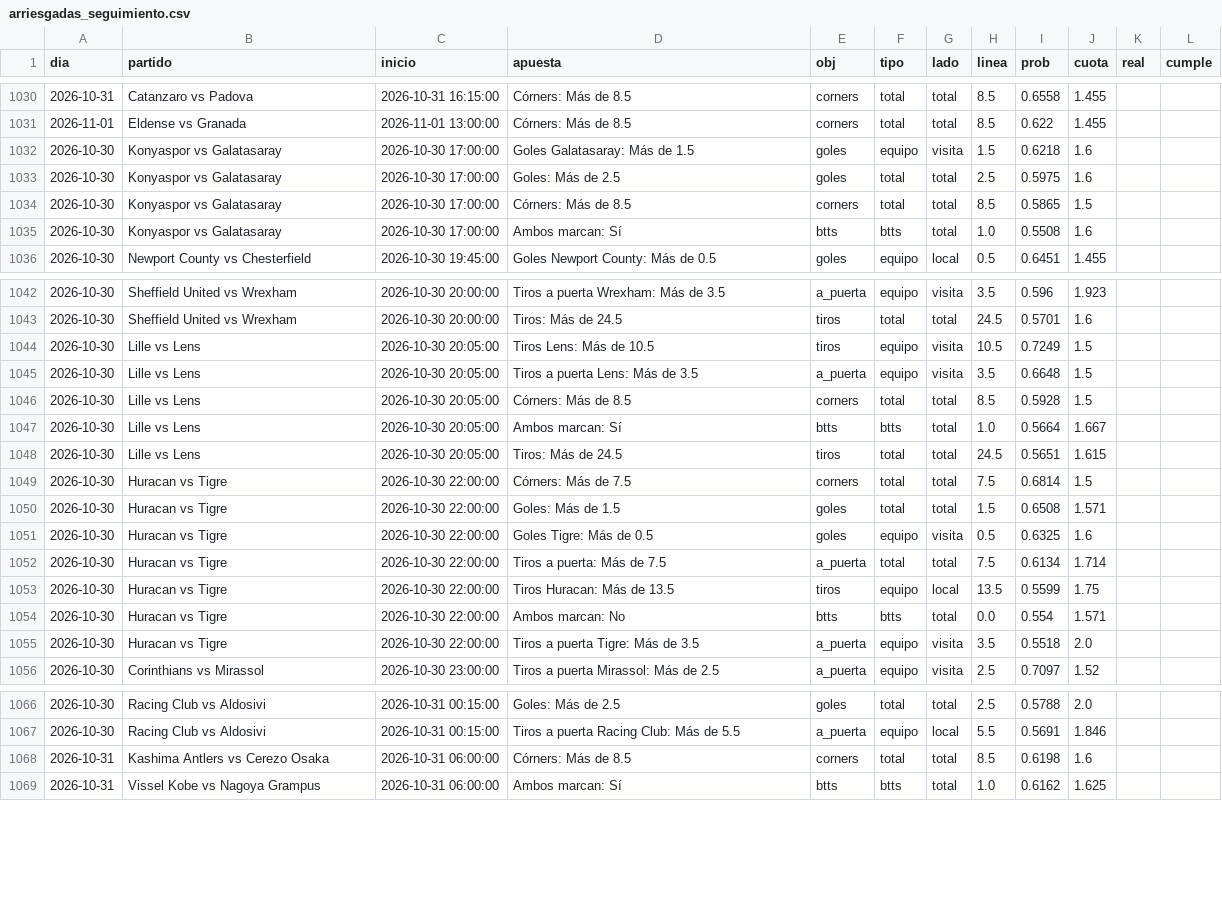
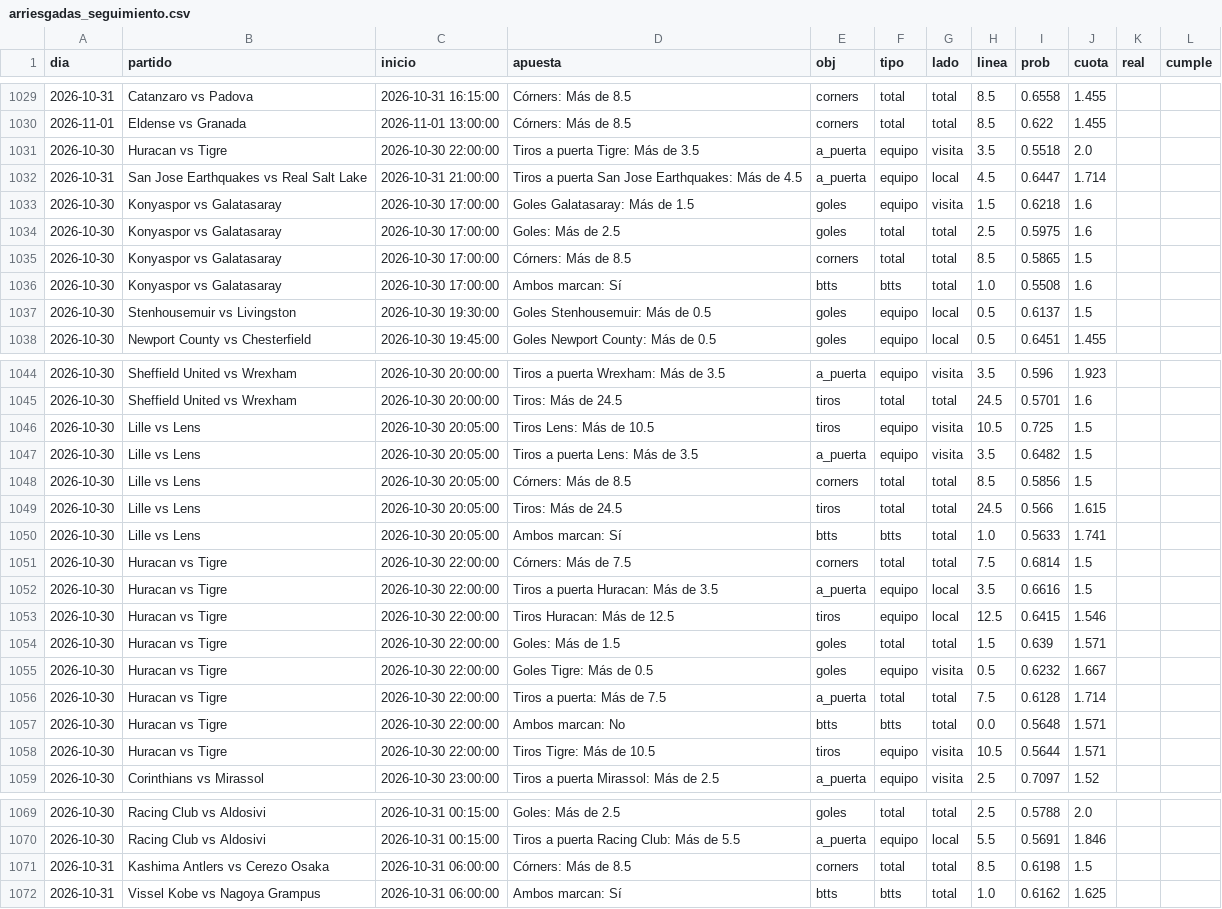
Before and after one commit to HectorMontiel/sharpicks, a CSV file: arriesgadas_seguimiento.csv, drawn as a sheet; only a part is shown, gaps mark what is left out; the diff covers the shown part only.

```diff
--- a/arriesgadas_seguimiento.csv
+++ b/arriesgadas_seguimiento.csv
@@ -1031,2 +1030,4 @@ dia,partido,inicio,apuesta,obj,tipo,lado,linea,prob,cuota,real,cumple
 2026-11-01,Eldense vs Granada,2026-11-01 13:00:00,Córners: Más de 8.5,corners,total,total,8.5,0.622,1.455,,
+2026-10-30,Huracan vs Tigre,2026-10-30 22:00:00,Tiros a puerta Tigre: Más de 3.5,a_puerta,equipo,visita,3.5,0.5518,2.0,,
+2026-10-31,San Jose Earthquakes vs Real Salt Lake,2026-10-31 21:00:00,Tiros a puerta San Jose Earthquakes: Más de 4.5,a_puerta,equipo,local,4.5,0.6447,1.714,,
 2026-10-30,Konyaspor vs Galatasaray,2026-10-30 17:00:00,Goles Galatasaray: Más de 1.5,goles,equipo,visita,1.5,0.6218,1.6,,
@@ -1035,2 +1036,3 @@ dia,partido,inicio,apuesta,obj,tipo,lado,linea,prob,cuota,real,cumple
 2026-10-30,Konyaspor vs Galatasaray,2026-10-30 17:00:00,Ambos marcan: Sí,btts,btts,total,1.0,0.5508,1.6,,
+2026-10-30,Stenhousemuir vs Livingston,2026-10-30 19:30:00,Goles Stenhousemuir: Más de 0.5,goles,equipo,local,0.5,0.6137,1.5,,
 2026-10-30,Newport County vs Chesterfield,2026-10-30 19:45:00,Goles Newport County: Más de 0.5,goles,equipo,local,0.5,0.6451,1.455,,
@@ -1043,14 +1045,15 @@ dia,partido,inicio,apuesta,obj,tipo,lado,linea,prob,cuota,real,cumple
 2026-10-30,Sheffield United vs Wrexham,2026-10-30 20:00:00,Tiros: Más de 24.5,tiros,total,total,24.5,0.5701,1.6,,
-2026-10-30,Lille vs Lens,2026-10-30 20:05:00,Tiros Lens: Más de 10.5,tiros,equipo,visita,10.5,0.7249,1.5,,
-2026-10-30,Lille vs Lens,2026-10-30 20:05:00,Tiros a puerta Lens: Más de 3.5,a_puerta,equipo,visita,3.5,0.6648,1.5,,
-2026-10-30,Lille vs Lens,2026-10-30 20:05:00,Córners: Más de 8.5,corners,total,total,8.5,0.5928,1.5,,
-2026-10-30,Lille vs Lens,2026-10-30 20:05:00,Ambos marcan: Sí,btts,btts,total,1.0,0.5664,1.667,,
-2026-10-30,Lille vs Lens,2026-10-30 20:05:00,Tiros: Más de 24.5,tiros,total,total,24.5,0.5651,1.615,,
+2026-10-30,Lille vs Lens,2026-10-30 20:05:00,Tiros Lens: Más de 10.5,tiros,equipo,visita,10.5,0.725,1.5,,
+2026-10-30,Lille vs Lens,2026-10-30 20:05:00,Tiros a puerta Lens: Más de 3.5,a_puerta,equipo,visita,3.5,0.6482,1.5,,
+2026-10-30,Lille vs Lens,2026-10-30 20:05:00,Córners: Más de 8.5,corners,total,total,8.5,0.5856,1.5,,
+2026-10-30,Lille vs Lens,2026-10-30 20:05:00,Tiros: Más de 24.5,tiros,total,total,24.5,0.566,1.615,,
+2026-10-30,Lille vs Lens,2026-10-30 20:05:00,Ambos marcan: Sí,btts,btts,total,1.0,0.5633,1.741,,
 2026-10-30,Huracan vs Tigre,2026-10-30 22:00:00,Córners: Más de 7.5,corners,total,total,7.5,0.6814,1.5,,
-2026-10-30,Huracan vs Tigre,2026-10-30 22:00:00,Goles: Más de 1.5,goles,total,total,1.5,0.6508,1.571,,
-2026-10-30,Huracan vs Tigre,2026-10-30 22:00:00,Goles Tigre: Más de 0.5,goles,equipo,visita,0.5,0.6325,1.6,,
-2026-10-30,Huracan vs Tigre,2026-10-30 22:00:00,Tiros a puerta: Más de 7.5,a_puerta,total,total,7.5,0.6134,1.714,,
-2026-10-30,Huracan vs Tigre,2026-10-30 22:00:00,Tiros Huracan: Más de 13.5,tiros,equipo,local,13.5,0.5599,1.75,,
-2026-10-30,Huracan vs Tigre,2026-10-30 22:00:00,Ambos marcan: No,btts,btts,total,0.0,0.554,1.571,,
-2026-10-30,Huracan vs Tigre,2026-10-30 22:00:00,Tiros a puerta Tigre: Más de 3.5,a_puerta,equipo,visita,3.5,0.5518,2.0,,
+2026-10-30,Huracan vs Tigre,2026-10-30 22:00:00,Tiros a puerta Huracan: Más de 3.5,a_puerta,equipo,local,3.5,0.6616,1.5,,
+2026-10-30,Huracan vs Tigre,2026-10-30 22:00:00,Tiros Huracan: Más de 12.5,tiros,equipo,local,12.5,0.6415,1.546,,
+2026-10-30,Huracan vs Tigre,2026-10-30 22:00:00,Goles: Más de 1.5,goles,total,total,1.5,0.639,1.571,,
+2026-10-30,Huracan vs Tigre,2026-10-30 22:00:00,Goles Tigre: Más de 0.5,goles,equipo,visita,0.5,0.6232,1.667,,
+2026-10-30,Huracan vs Tigre,2026-10-30 22:00:00,Tiros a puerta: Más de 7.5,a_puerta,total,total,7.5,0.6128,1.714,,
+2026-10-30,Huracan vs Tigre,2026-10-30 22:00:00,Ambos marcan: No,btts,btts,total,0.0,0.5648,1.571,,
+2026-10-30,Huracan vs Tigre,2026-10-30 22:00:00,Tiros Tigre: Más de 10.5,tiros,equipo,visita,10.5,0.5644,1.571,,
 2026-10-30,Corinthians vs Mirassol,2026-10-30 23:00:00,Tiros a puerta Mirassol: Más de 2.5,a_puerta,equipo,visita,2.5,0.7097,1.52,,
@@ -1067,3 +1070,3 @@ dia,partido,inicio,apuesta,obj,tipo,lado,linea,prob,cuota,real,cumple
 2026-10-30,Racing Club vs Aldosivi,2026-10-31 00:15:00,Tiros a puerta Racing Club: Más de 5.5,a_puerta,equipo,local,5.5,0.5691,1.846,,
-2026-10-31,Kashima Antlers vs Cerezo Osaka,2026-10-31 06:00:00,Córners: Más de 8.5,corners,total,total,8.5,0.6198,1.6,,
+2026-10-31,Kashima Antlers vs Cerezo Osaka,2026-10-31 06:00:00,Córners: Más de 8.5,corners,total,total,8.5,0.6198,1.5,,
 2026-10-31,Vissel Kobe vs Nagoya Grampus,2026-10-31 06:00:00,Ambos marcan: Sí,btts,btts,total,1.0,0.6162,1.625,,
```
Also changed, not shown: 5 added rows and 15 edited cells elsewhere in this file, analisis_seguimiento.csv, historico_itf_vivo.csv, 26 other files.
